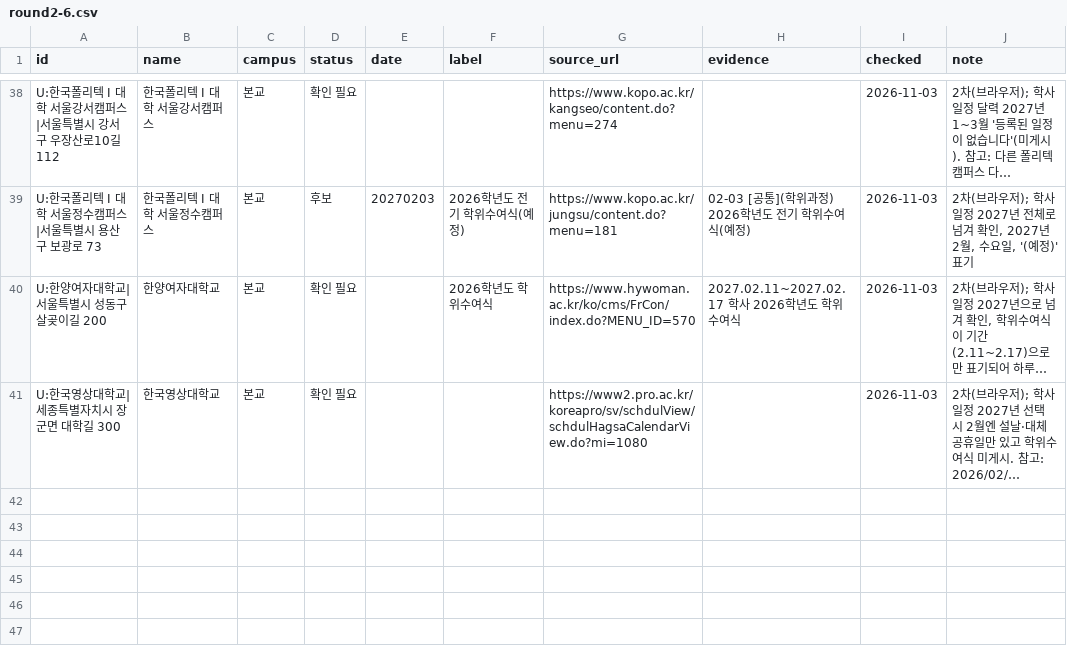
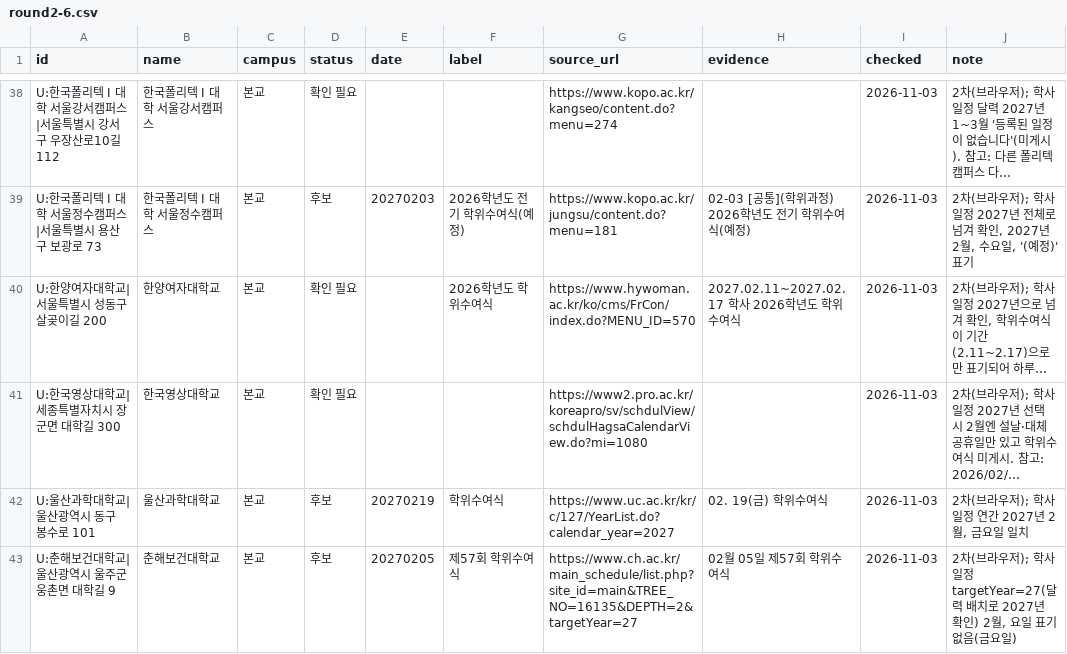
Before and after one commit to best15993232-sudo/flower-planner, a CSV file: docs/univ-survey/round2-6.csv, drawn as a sheet; only a part is shown, gaps mark what is left out; long unchanged cells end in …; the diff names each change by its address in the sheet, - before the commit and + after, or states it on an @@ line.

```diff
--- a/docs/univ-survey/round2-6.csv
+++ b/docs/univ-survey/round2-6.csv
+row 42: U:울산과학대학교|울산광역시 동구 봉수로 101 | 울산과학대학교 | 본교 | 후보 | 20270219 | 학위수여식 | https://www.uc.ac.kr/kr/c/127/YearList.do?calendar_year=2027 | 02. 19(금) 학위수여식 | 2026-11-03 | 2차(브라우저); 학사일정 연간 2027년 2월, 금요일 일치
+row 43: U:춘해보건대학교|울산광역시 울주군 웅촌면 대학길 9 | 춘해보건대학교 | 본교 | 후보 | 20270205 | 제57회 학위수여식 | https://www.ch.ac.kr/main_schedule/list.php?site_id=main&TREE_NO=16135&DEPTH=2&targetYear=27 | 02월 05일 제57회 학위수여식 | 2026-11-03 | 2차(브라우저); 학사일정 targetYear=27(달력 배치로 2027년 확인) 2월, 요일 표기 없음(금요일)
```
